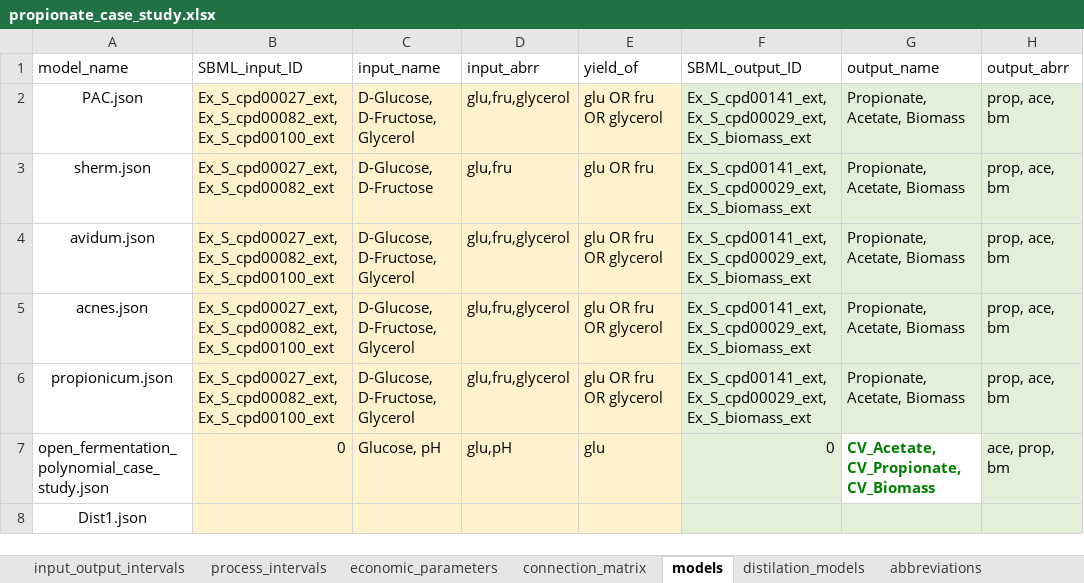
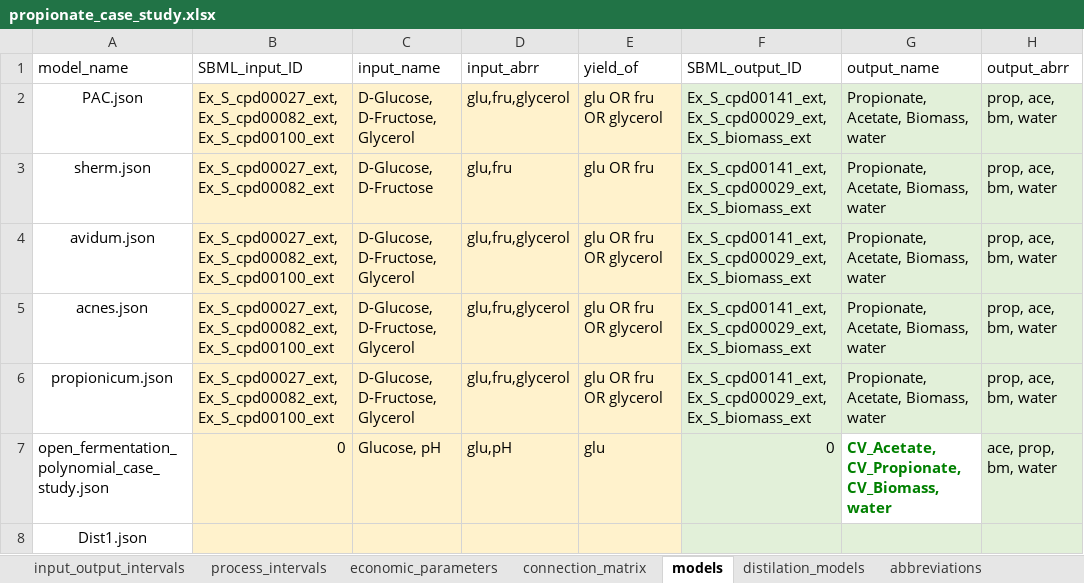
Before and after one commit to llvdrhau/Alquimia_Biorefinery_design_and_optimisation, an Excel workbook: excel files/propionate_case_study.xlsx, sheet models, drawn as a sheet; values as stored, in another font and other column widths than the file's, no borders; charts and pictures not drawn; the diff names each change by its address in the sheet, - before the commit and + after, or states it on an @@ line.

Commit message:
add water equations to superstructure DONE

```diff
--- a/excel files/propionate_case_study.xlsx (sheet models)
+++ b/excel files/propionate_case_study.xlsx (sheet models)
-G2:G6 (output_name): Propionate, Acetate, Biomass
+G2:G6 (output_name): Propionate, Acetate, Biomass, water
-H2:H6 (output_abrr): prop, ace, bm
+H2:H6 (output_abrr): prop, ace, bm, water
-G7 (output_name): CV_Acetate, CV_Propionate, CV_Biomass
+G7 (output_name): CV_Acetate, CV_Propionate, CV_Biomass, water
-H7 (output_abrr): ace, prop, bm
+H7 (output_abrr): ace, prop, bm, water
```
Also changed, not shown: sheet process_intervals, sheet input_output_intervals, 7 other files.
